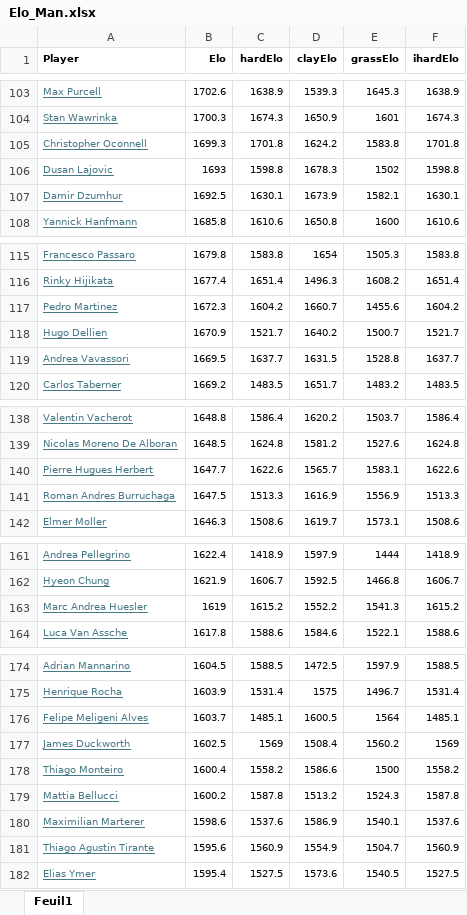
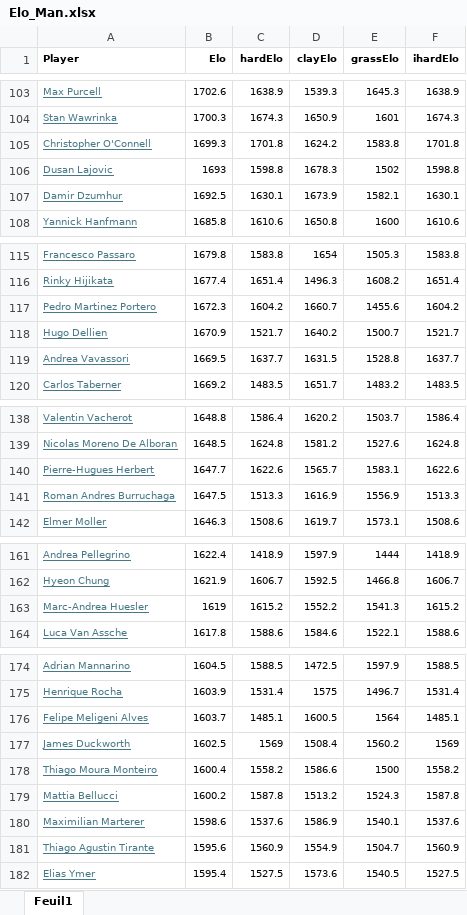
Before and after one commit to lolo545/tennis-pronostics, an Excel workbook: backend/Elo_Man.xlsx, sheet Feuil1, drawn as a sheet; only a part is shown, gaps mark what is left out; values as stored, in another font and other column widths than the file's, no borders; the diff covers the shown part only; the diff names each change by its address in the sheet, - before the commit and + after, or states it on an @@ line.

```diff
--- a/backend/Elo_Man.xlsx (sheet Feuil1)
+++ b/backend/Elo_Man.xlsx (sheet Feuil1)
-A105 (Player): Christopher Oconnell
+A105 (Player): Christopher O'Connell
-A117 (Player): Pedro Martinez
+A117 (Player): Pedro Martinez Portero
-A140 (Player): Pierre Hugues Herbert
+A140 (Player): Pierre-Hugues Herbert
-A163 (Player): Marc Andrea Huesler
+A163 (Player): Marc-Andrea Huesler
-A178 (Player): Thiago Monteiro
+A178 (Player): Thiago Moura Monteiro
```
Also changed, not shown: 21 edited cells elsewhere in this sheet, backend/Elo_Woman.xlsx, 12 other files.
